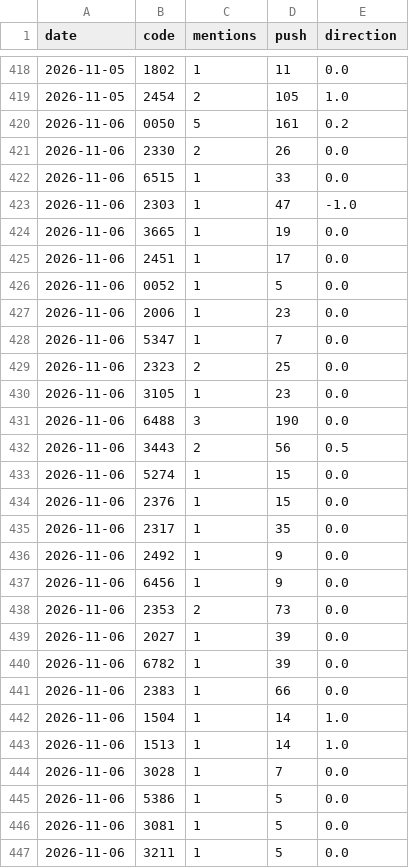
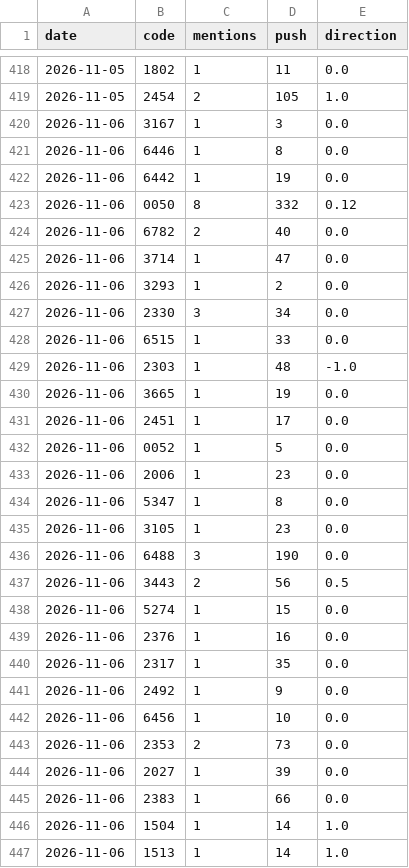
Before and after one commit to ZHANGFU-XIANG/xq, a CSV file: data/forum_log.csv, drawn as a sheet; only a part is shown, gaps mark what is left out; the shorter side is filled out with more unchanged rows.

Commit message:
forum log 2026-11-06

```diff
--- a/data/forum_log.csv
+++ b/data/forum_log.csv
@@ -419,6 +419,12 @@ date,code,mentions,push,direction
 2026-11-05,2454,2,105,1.0
-2026-11-06,0050,5,161,0.2
-2026-11-06,2330,2,26,0.0
+2026-11-06,3167,1,3,0.0
+2026-11-06,6446,1,8,0.0
+2026-11-06,6442,1,19,0.0
+2026-11-06,0050,8,332,0.12
+2026-11-06,6782,2,40,0.0
+2026-11-06,3714,1,47,0.0
+2026-11-06,3293,1,2,0.0
+2026-11-06,2330,3,34,0.0
 2026-11-06,6515,1,33,0.0
-2026-11-06,2303,1,47,-1.0
+2026-11-06,2303,1,48,-1.0
 2026-11-06,3665,1,19,0.0
@@ -427,4 +433,3 @@ date,code,mentions,push,direction
 2026-11-06,2006,1,23,0.0
-2026-11-06,5347,1,7,0.0
-2026-11-06,2323,2,25,0.0
+2026-11-06,5347,1,8,0.0
 2026-11-06,3105,1,23,0.0
@@ -433,9 +438,8 @@ date,code,mentions,push,direction
 2026-11-06,5274,1,15,0.0
-2026-11-06,2376,1,15,0.0
+2026-11-06,2376,1,16,0.0
 2026-11-06,2317,1,35,0.0
 2026-11-06,2492,1,9,0.0
-2026-11-06,6456,1,9,0.0
+2026-11-06,6456,1,10,0.0
 2026-11-06,2353,2,73,0.0
 2026-11-06,2027,1,39,0.0
-2026-11-06,6782,1,39,0.0
 2026-11-06,2383,1,66,0.0
```
